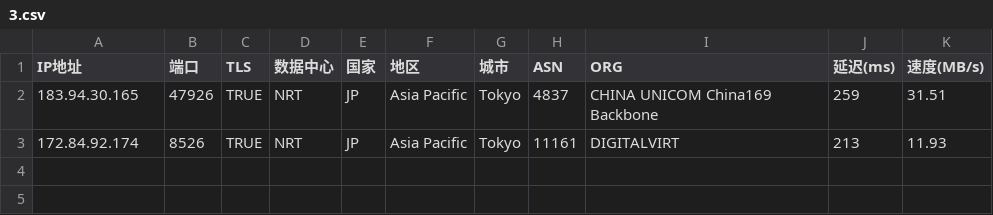
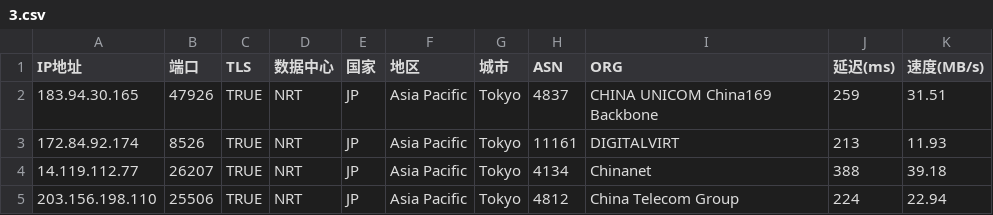
Before and after one commit to mmmOvO/m, a CSV file: 3.csv, drawn as a sheet; the diff names each change by its address in the sheet, - before the commit and + after, or states it on an @@ line.

```diff
--- a/3.csv
+++ b/3.csv
+row 4: 14.119.112.77 | 26207 | TRUE | NRT | JP | Asia Pacific | Tokyo | 4134 | Chinanet | 388 | 39.18
+row 5: 203.156.198.110 | 25506 | TRUE | NRT | JP | Asia Pacific | Tokyo | 4812 | China Telecom Group | 224 | 22.94
```
Also changed, not shown: 1.csv, 4.csv.
